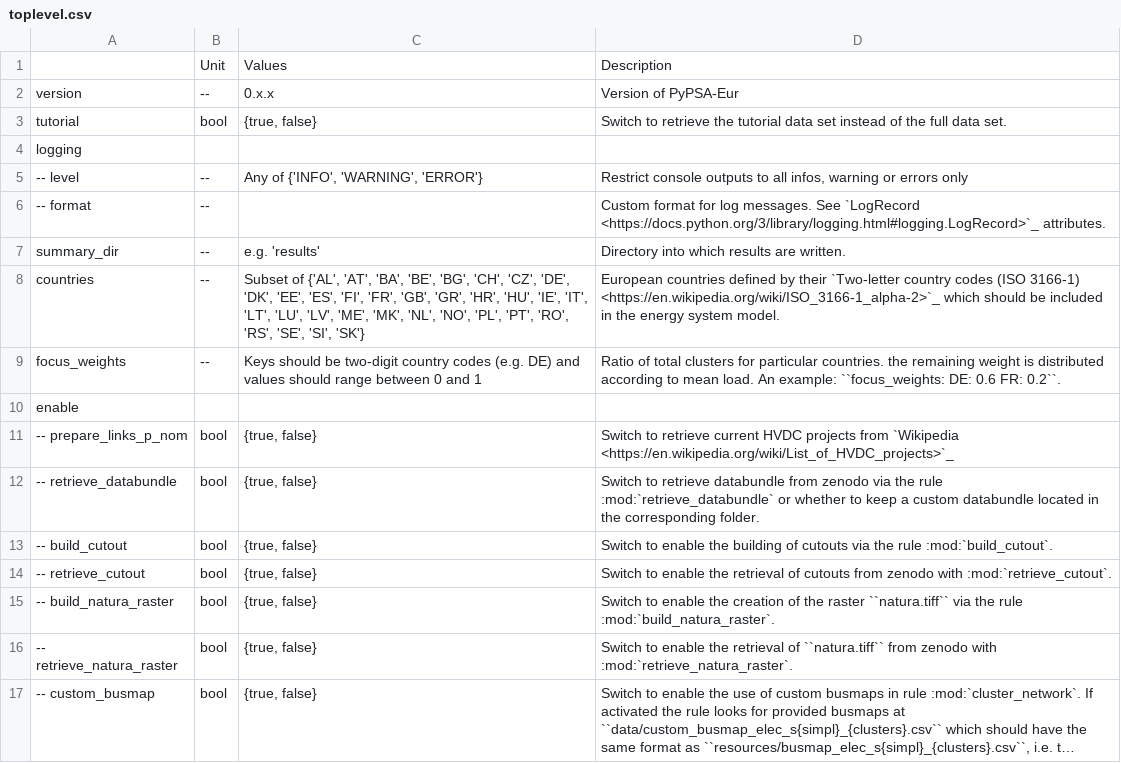
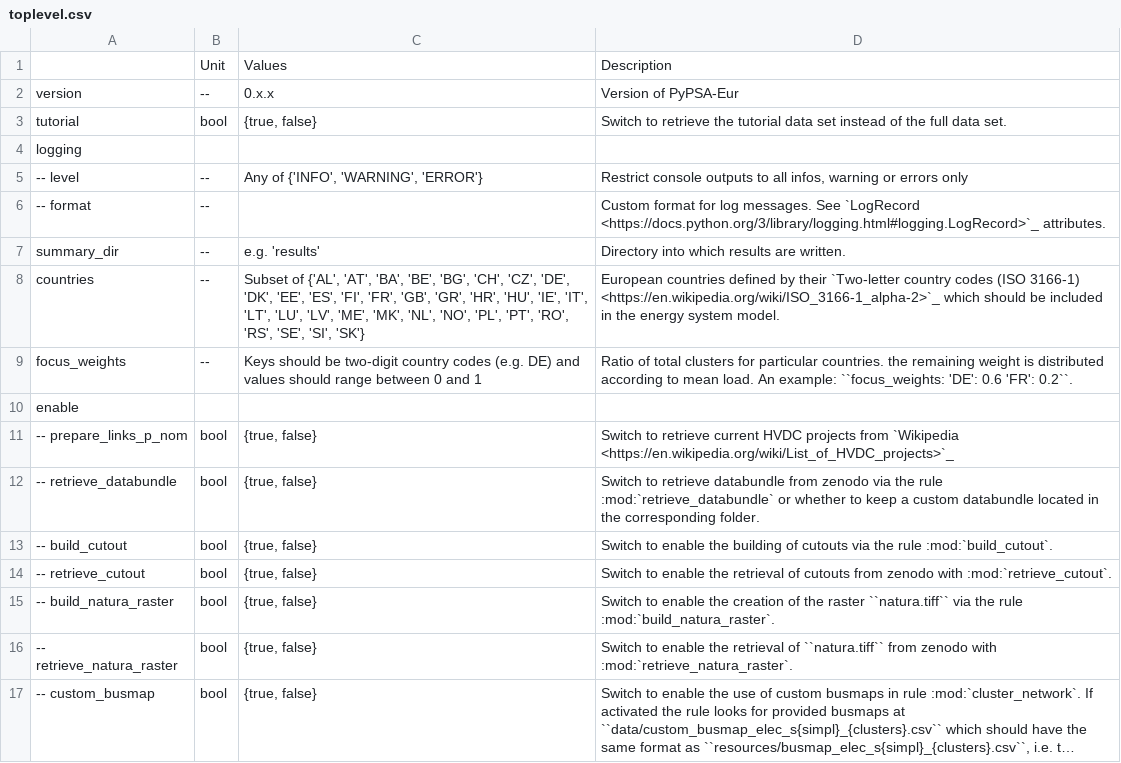
Before and after one commit to open-energy-transition/clean-firm-techs-eu, a CSV file: doc/configtables/toplevel.csv, drawn as a sheet; long unchanged cells end in ….

Commit message:
update toplevel.csv to include quotation marks in focus_weights
fixes #328

```diff
--- a/doc/configtables/toplevel.csv
+++ b/doc/configtables/toplevel.csv
@@ -8,3 +8,3 @@ summary_dir,--,"e.g. 'results'","Directory into which results are written."
 countries,--,"Subset of {'AL', 'AT', 'BA', 'BE', 'BG', 'CH', 'CZ', 'DE', 'DK', 'EE', 'ES', 'FI', 'FR', 'GB', 'GR', 'HR', 'HU', 'IE', 'IT', 'LT', 'LU', 'LV', 'ME', 'MK', 'NL', 'NO', 'PL', 'PT', 'RO', 'RS', 'SE', 'SI', 'SK'}","European countries defined by their `Two-letter country codes (ISO 3166-1) <https://en.wikipedia.org/wiki/ISO_3166-1_alpha-2>`_ which should be included in the energy system model."
-focus_weights,--,"Keys should be two-digit country codes (e.g. DE) and values should range between 0 and 1","Ratio of total clusters for particular countries. the remaining weight is distributed according to mean load. An example: ``focus_weights: DE: 0.6 FR: 0.2``."
+focus_weights,--,"Keys should be two-digit country codes (e.g. DE) and values should range between 0 and 1","Ratio of total clusters for particular countries. the remaining weight is distributed according to mean load. An example: ``focus_weights: 'DE': 0.6 'FR': 0.2``."
 enable,,,
```
